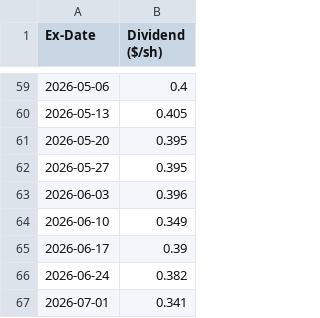
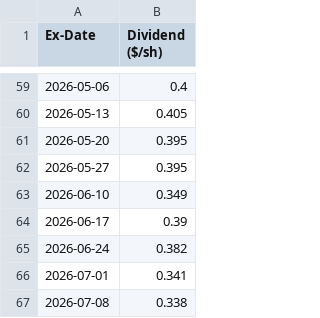
Before and after one commit to delslo323/ULTY-Data, a CSV file: data/dividends.csv, drawn as a sheet; only a part is shown, gaps mark what is left out.

Commit message:
update data/dividends.csv @ 2026-07-09T21:21:25.243Z

```diff
--- a/data/dividends.csv
+++ b/data/dividends.csv
@@ -62,3 +62,2 @@
 "2026-05-27","0.395"
-"2026-06-03","0.396"
 "2026-06-10","0.349"
@@ -67 +66,2 @@
 "2026-07-01","0.341"
+"2026-07-08","0.338"
```
